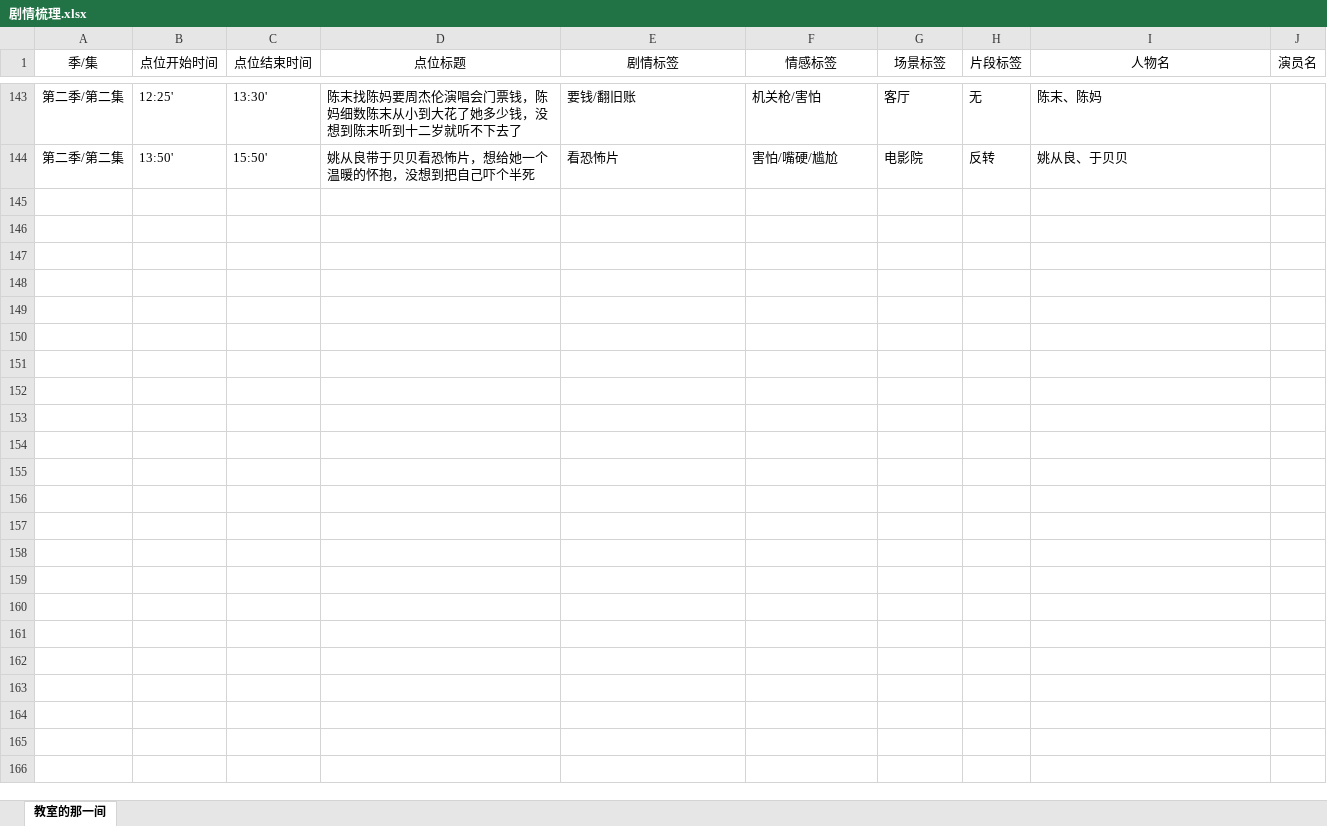
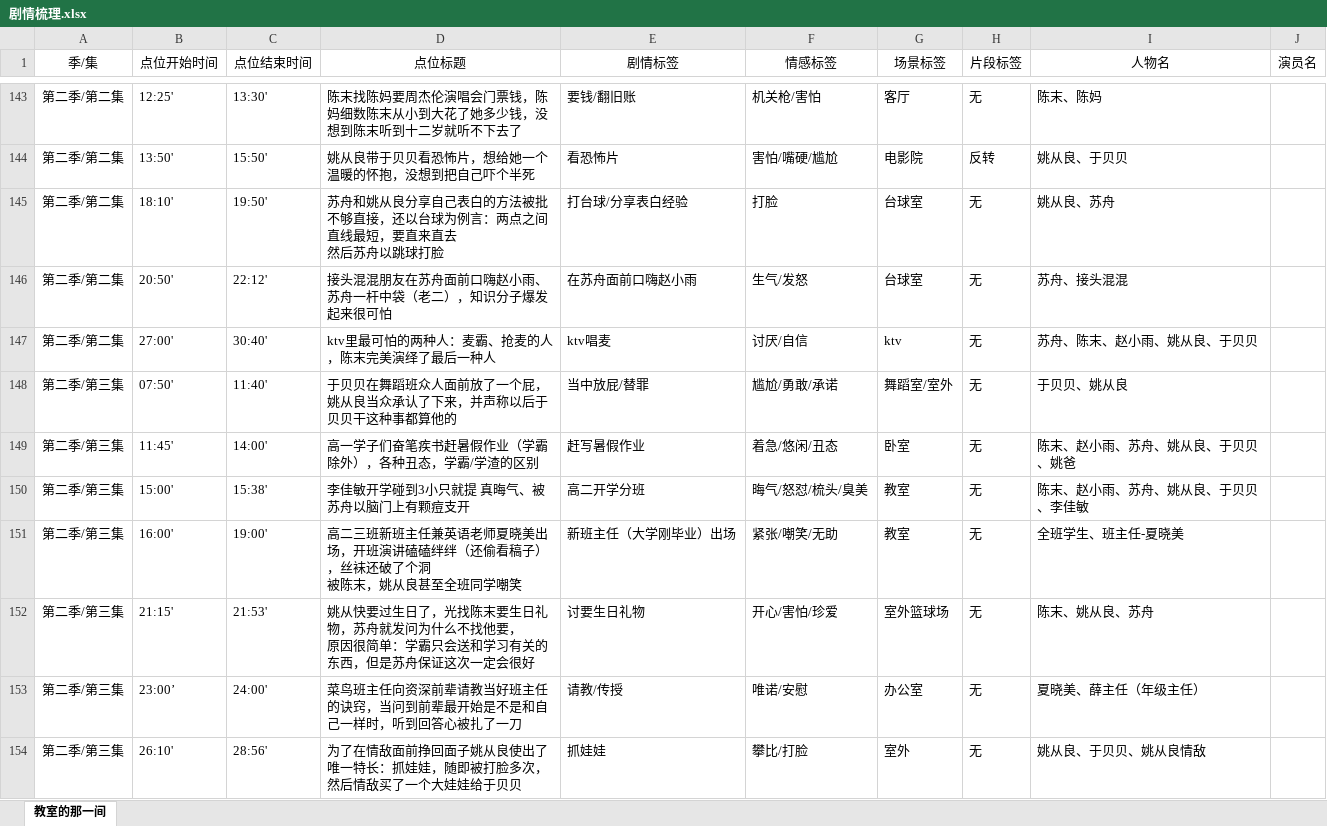
Before and after one commit to hujiangyun/clip-excel, an Excel workbook: 剧情梳理.xlsx, sheet 教室的那一间, drawn as a sheet; only a part is shown, gaps mark what is left out; values as stored, in another font and other column widths than the file's, no borders; ↵ is a line break in a cell; the diff covers the shown part only; the diff names each change by its address in the sheet, - before the commit and + after, or states it on an @@ line.

Commit message:
update

```diff
--- a/剧情梳理.xlsx (sheet 教室的那一间)
+++ b/剧情梳理.xlsx (sheet 教室的那一间)
+row 145: 第二季/第二集 | 18:10' | 19:50' | 苏舟和姚从良分享自己表白的方法被批不够直接，还以台球为例言：两点之间直线最短，要直来直去 ↵ 然后苏舟以跳球打脸 | 打台球/分享表白经验 | 打脸 | 台球室 | 无 | 姚从良、苏舟
+row 146: 第二季/第二集 | 20:50' | 22:12' | 接头混混朋友在苏舟面前口嗨赵小雨、苏舟一杆中袋（老二），知识分子爆发起来很可怕 | 在苏舟面前口嗨赵小雨 | 生气/发怒 | 台球室 | 无 | 苏舟、接头混混
+row 147: 第二季/第二集 | 27:00' | 30:40' | ktv里最可怕的两种人：麦霸、抢麦的人，陈末完美演绎了最后一种人 | ktv唱麦 | 讨厌/自信 | ktv | 无 | 苏舟、陈末、赵小雨、姚从良、于贝贝
+row 148: 第二季/第三集 | 07:50' | 11:40' | 于贝贝在舞蹈班众人面前放了一个屁，姚从良当众承认了下来，并声称以后于贝贝干这种事都算他的 | 当中放屁/替罪 | 尴尬/勇敢/承诺 | 舞蹈室/室外 | 无 | 于贝贝、姚从良
+row 149: 第二季/第三集 | 11:45' | 14:00' | 高一学子们奋笔疾书赶暑假作业（学霸除外），各种丑态，学霸/学渣的区别 | 赶写暑假作业 | 着急/悠闲/丑态 | 卧室 | 无 | 陈末、赵小雨、苏舟、姚从良、于贝贝、姚爸
+row 150: 第二季/第三集 | 15:00' | 15:38' | 李佳敏开学碰到3小只就提 真晦气、被苏舟以脑门上有颗痘支开 | 高二开学分班 | 晦气/怒怼/梳头/臭美 | 教室 | 无 | 陈末、赵小雨、苏舟、姚从良、于贝贝、李佳敏
+row 151: 第二季/第三集 | 16:00' | 19:00' | 高二三班新班主任兼英语老师夏晓美出场，开班演讲磕磕绊绊（还偷看稿子），丝袜还破了个洞 ↵ 被陈末，姚从良甚至全班同学嘲笑 | 新班主任（大学刚毕业）出场 | 紧张/嘲笑/无助 | 教室 | 无 | 全班学生、班主任-夏晓美
+row 152: 第二季/第三集 | 21:15' | 21:53' | 姚从快要过生日了，光找陈末要生日礼物，苏舟就发问为什么不找他要， ↵ 原因很简单：学霸只会送和学习有关的东西，但是苏舟保证这次一定会很好 | 讨要生日礼物 | 开心/害怕/珍爱 | 室外篮球场 | 无 | 陈末、姚从良、苏舟
+row 153: 第二季/第三集 | 23:00’ | 24:00' | 菜鸟班主任向资深前辈请教当好班主任的诀窍，当问到前辈最开始是不是和自己一样时，听到回答心被扎了一刀 | 请教/传授 | 唯诺/安慰 | 办公室 | 无 | 夏晓美、薛主任（年级主任）
+row 154: 第二季/第三集 | 26:10' | 28:56' | 为了在情敌面前挣回面子姚从良使出了唯一特长：抓娃娃，随即被打脸多次，然后情敌买了一个大娃娃给于贝贝 | 抓娃娃 | 攀比/打脸 | 室外 | 无 | 姚从良、于贝贝、姚从良情敌
```
Also changed, not shown: 10 added rows elsewhere in this sheet.
